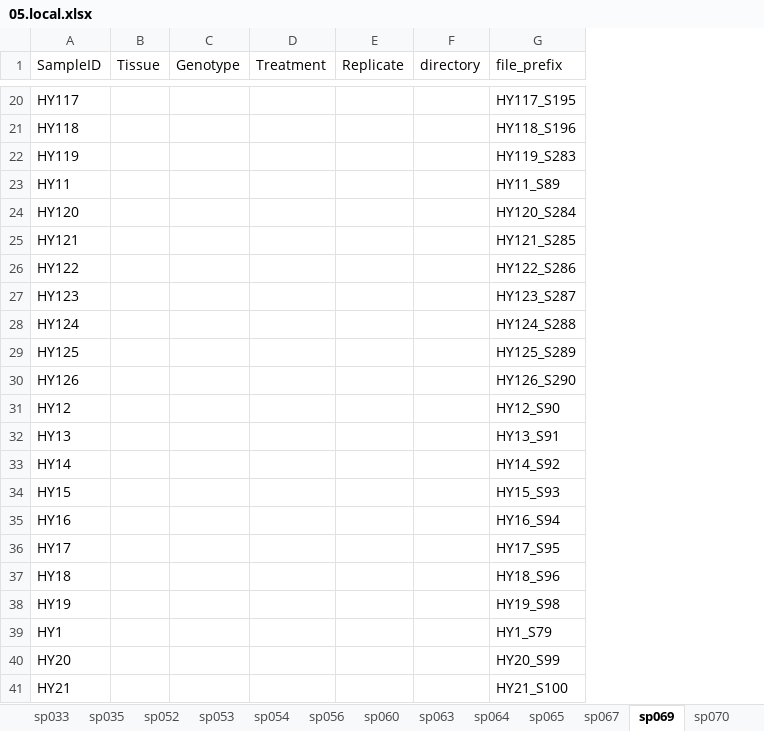
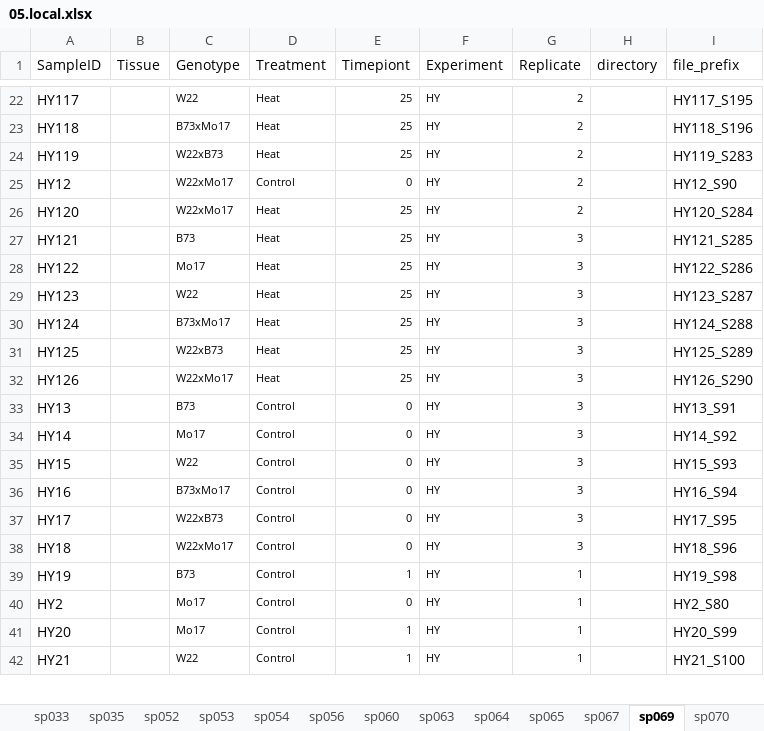
Before and after one commit to orionzhou/barn, an Excel workbook: data/05.local.xlsx, sheet sp069, drawn as a sheet; only a part is shown, gaps mark what is left out; values as stored, in another font and other column widths than the file's, no borders; removed rows and columns are numbered as before the commit, all else as after; the diff covers the shown part only; the diff names each change by its address in the sheet, - before the commit and + after, or states it on an @@ line.

```diff
--- a/data/05.local.xlsx (sheet sp069)
+++ b/data/05.local.xlsx (sheet sp069)
+column E (Timepiont), rows 22-24: all 25; rows 26-39: 25 | 25 | 25 | 25 | 25 | 25 | 25 | 0 | 0 | 0 | 0 | 0 | 0 | 1; rows 41-42: 1 | 1
+column F (Experiment), rows 22-24: all HY; rows 26-39: all HY; rows 41-42: HY | HY
-C22 (Genotype): (empty)
+C22 (Genotype): W22
-D22:D24 (Treatment): (empty)
+D22:D24 (Treatment): Heat
-G22:G24 (Replicate): (empty)
+G22:G24 (Replicate): 2
-C23 (Genotype): (empty)
+C23 (Genotype): B73xMo17
-C24 (Genotype): (empty)
+C24 (Genotype): W22xB73
-row 23: HY11 |  |  |  |  |  | HY11_S89
+row 25: HY12 |  | W22xMo17 | Control | 0 | HY | 2 |  | HY12_S90
-C26 (Genotype): (empty)
+C26 (Genotype): W22xMo17
-D26:D32 (Treatment): (empty)
+D26:D32 (Treatment): Heat
-G26 (Replicate): (empty)
+G26 (Replicate): 2
-C27 (Genotype): (empty)
+C27 (Genotype): B73
-G27:G32 (Replicate): (empty)
+G27:G32 (Replicate): 3
-C28 (Genotype): (empty)
+C28 (Genotype): Mo17
-C29 (Genotype): (empty)
+C29 (Genotype): W22
-C30 (Genotype): (empty)
+C30 (Genotype): B73xMo17
-C31 (Genotype): (empty)
+C31 (Genotype): W22xB73
-C32 (Genotype): (empty)
+C32 (Genotype): W22xMo17
-row 31: HY12 |  |  |  |  |  | HY12_S90
-C33 (Genotype): (empty)
+C33 (Genotype): B73
-D33:D39 (Treatment): (empty)
+D33:D39 (Treatment): Control
-G33:G38 (Replicate): (empty)
+G33:G38 (Replicate): 3
-C34 (Genotype): (empty)
+C34 (Genotype): Mo17
-C35 (Genotype): (empty)
+C35 (Genotype): W22
-C36 (Genotype): (empty)
+C36 (Genotype): B73xMo17
-C37 (Genotype): (empty)
+C37 (Genotype): W22xB73
-C38 (Genotype): (empty)
+C38 (Genotype): W22xMo17
-C39 (Genotype): (empty)
+C39 (Genotype): B73
-G39 (Replicate): (empty)
+G39 (Replicate): 1
-row 39: HY1 |  |  |  |  |  | HY1_S79
+row 40: HY2 |  | Mo17 | Control | 0 | HY | 1 |  | HY2_S80
-C41 (Genotype): (empty)
+C41 (Genotype): Mo17
-D41:D42 (Treatment): (empty)
+D41:D42 (Treatment): Control
-G41:G42 (Replicate): (empty)
+G41:G42 (Replicate): 1
-C42 (Genotype): (empty)
+C42 (Genotype): W22
```
Also changed, not shown: 27 added rows, 26 removed rows, 731 edited cells and cell formats elsewhere in this sheet, 2 other files.
